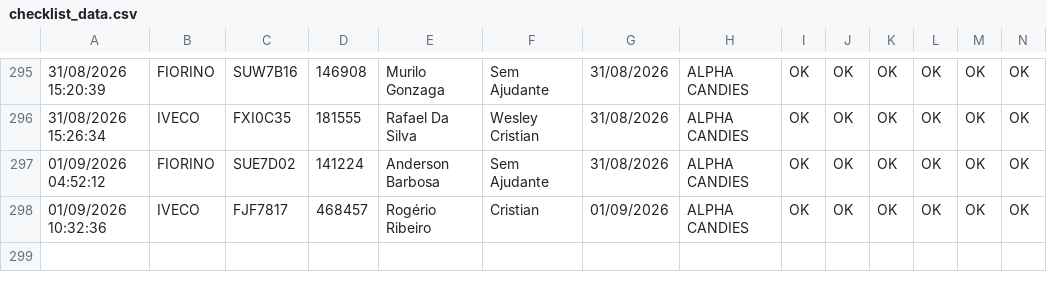
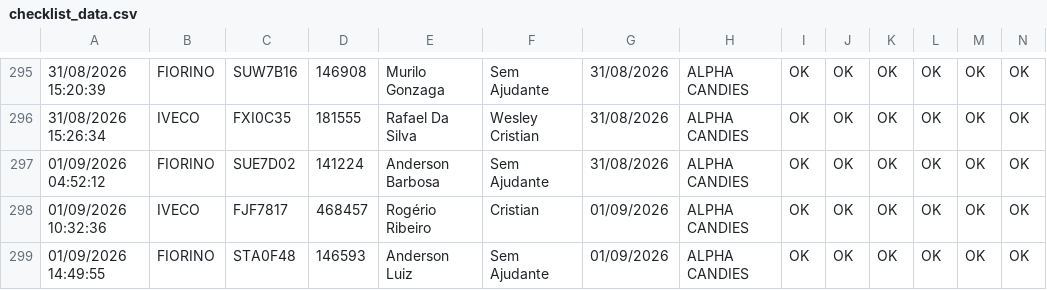
Before and after one commit to GGSantosLM/painel-checklist-frotaa, a CSV file: src/data/checklist_data.csv, drawn as a sheet; only a part is shown, gaps mark what is left out; rows hold the shown columns only; the diff names each change by its address in the sheet, - before the commit and + after, or states it on an @@ line.

```diff
--- a/src/data/checklist_data.csv
+++ b/src/data/checklist_data.csv
+row 299: 01/09/2026 14:49:55 | FIORINO | STA0F48 | 146593 | Anderson Luiz | Sem Ajudante | 01/09/2026 | ALPHA CANDIES | OK | OK | OK | OK | OK | OK
```
